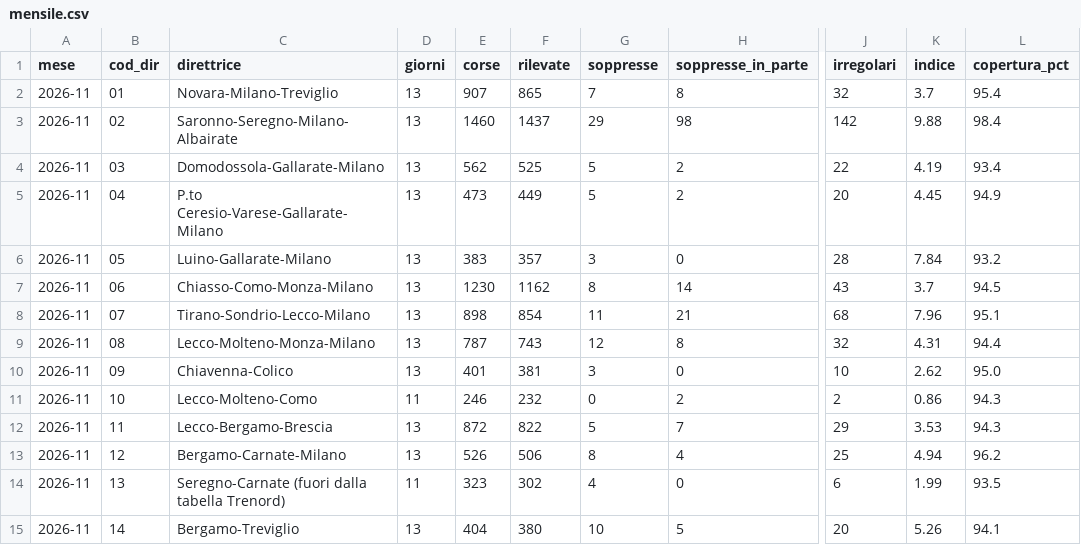
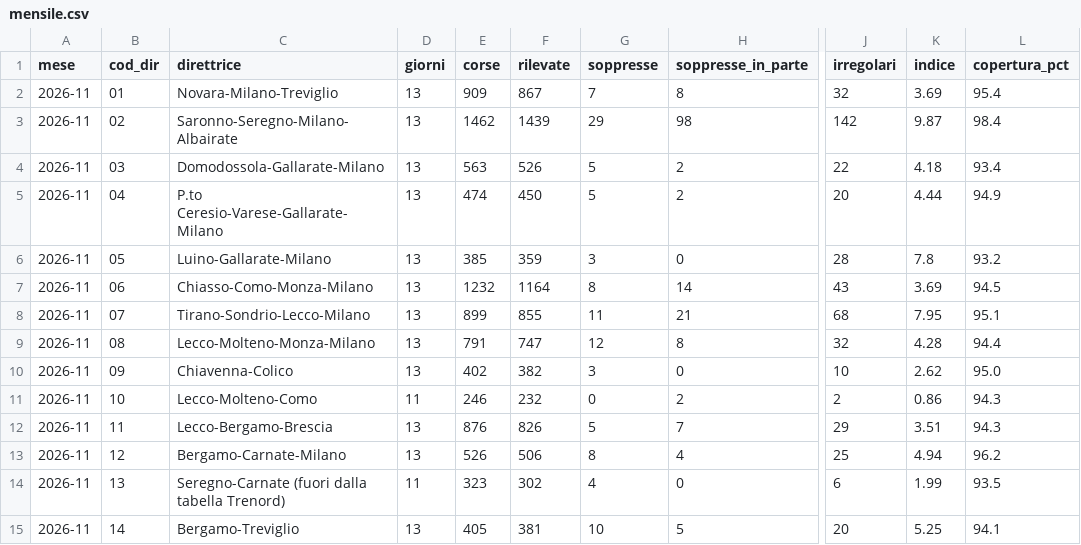
Before and after one commit to Easyinve/trenord-ritardi, a CSV file: archivio/mensile.csv, drawn as a sheet; only a part is shown, gaps mark what is left out; the diff covers the shown part only; the diff names each change by its address in the sheet, - before the commit and + after, or states it on an @@ line.

```diff
--- a/archivio/mensile.csv
+++ b/archivio/mensile.csv
-E2 (corse): 907
+E2 (corse): 909
-F2 (rilevate): 865
+F2 (rilevate): 867
-K2 (indice): 3.7
+K2 (indice): 3.69
-E3 (corse): 1460
+E3 (corse): 1462
-F3 (rilevate): 1437
+F3 (rilevate): 1439
-K3 (indice): 9.88
+K3 (indice): 9.87
-E4 (corse): 562
+E4 (corse): 563
-F4 (rilevate): 525
+F4 (rilevate): 526
-K4 (indice): 4.19
+K4 (indice): 4.18
-E5 (corse): 473
+E5 (corse): 474
-F5 (rilevate): 449
+F5 (rilevate): 450
-K5 (indice): 4.45
+K5 (indice): 4.44
-E6 (corse): 383
+E6 (corse): 385
-F6 (rilevate): 357
+F6 (rilevate): 359
-K6 (indice): 7.84
+K6 (indice): 7.8
-E7 (corse): 1230
+E7 (corse): 1232
-F7 (rilevate): 1162
+F7 (rilevate): 1164
-K7 (indice): 3.7
+K7 (indice): 3.69
-E8 (corse): 898
+E8 (corse): 899
-F8 (rilevate): 854
+F8 (rilevate): 855
-K8 (indice): 7.96
+K8 (indice): 7.95
-E9 (corse): 787
+E9 (corse): 791
-F9 (rilevate): 743
+F9 (rilevate): 747
-K9 (indice): 4.31
+K9 (indice): 4.28
-E10 (corse): 401
+E10 (corse): 402
-F10 (rilevate): 381
+F10 (rilevate): 382
-E12 (corse): 872
+E12 (corse): 876
-F12 (rilevate): 822
+F12 (rilevate): 826
-K12 (indice): 3.53
+K12 (indice): 3.51
-E15 (corse): 404
+E15 (corse): 405
-F15 (rilevate): 380
+F15 (rilevate): 381
-K15 (indice): 5.26
+K15 (indice): 5.25
```
Also changed, not shown: 61 edited cells elsewhere in this file, archivio/riepilogo.csv, 1 other file.
